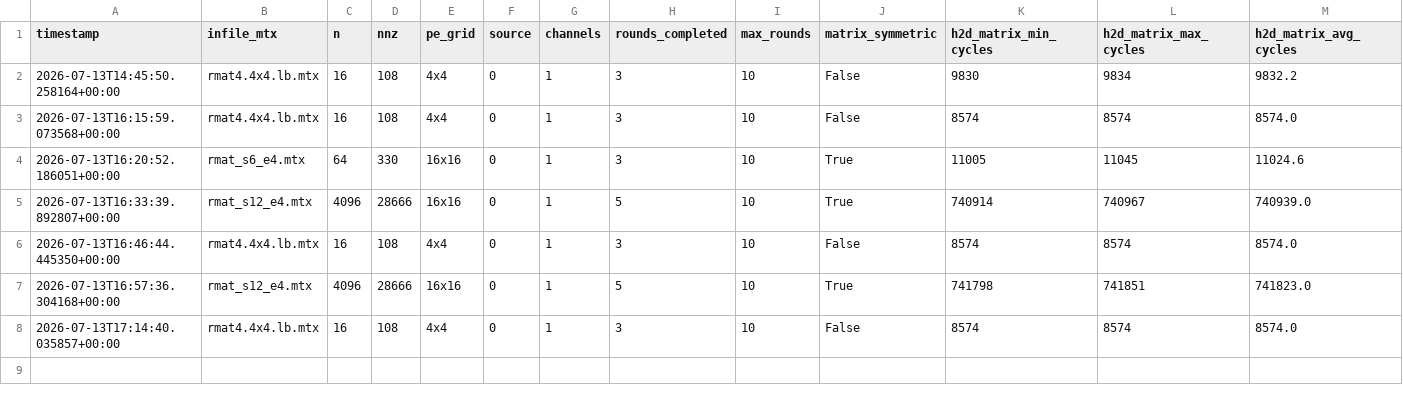
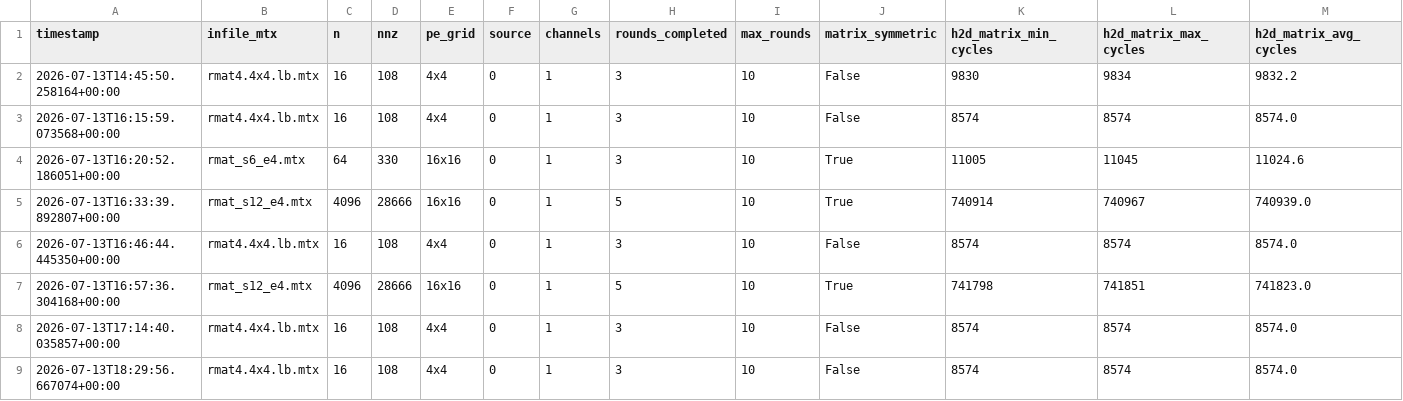
Before and after one commit to Elia-Belli/CereGraphs, a CSV file: spmv-hypersparse/bool_diag_spmv/results/bfs_timing.csv, drawn as a sheet; only a part is shown; rows hold the shown columns only; the diff names each change by its address in the sheet, - before the commit and + after, or states it on an @@ line.

Commit message:
[add] collective_2d reduce_or

```diff
--- a/spmv-hypersparse/bool_diag_spmv/results/bfs_timing.csv
+++ b/spmv-hypersparse/bool_diag_spmv/results/bfs_timing.csv
+row 9: 2026-07-13T18:29:56.667074+00:00 | rmat4.4x4.lb.mtx | 16 | 108 | 4x4 | 0 | 1 | 3 | 10 | False | 8574 | 8574 | 8574.0
```
Also changed, not shown: 5 other files.
